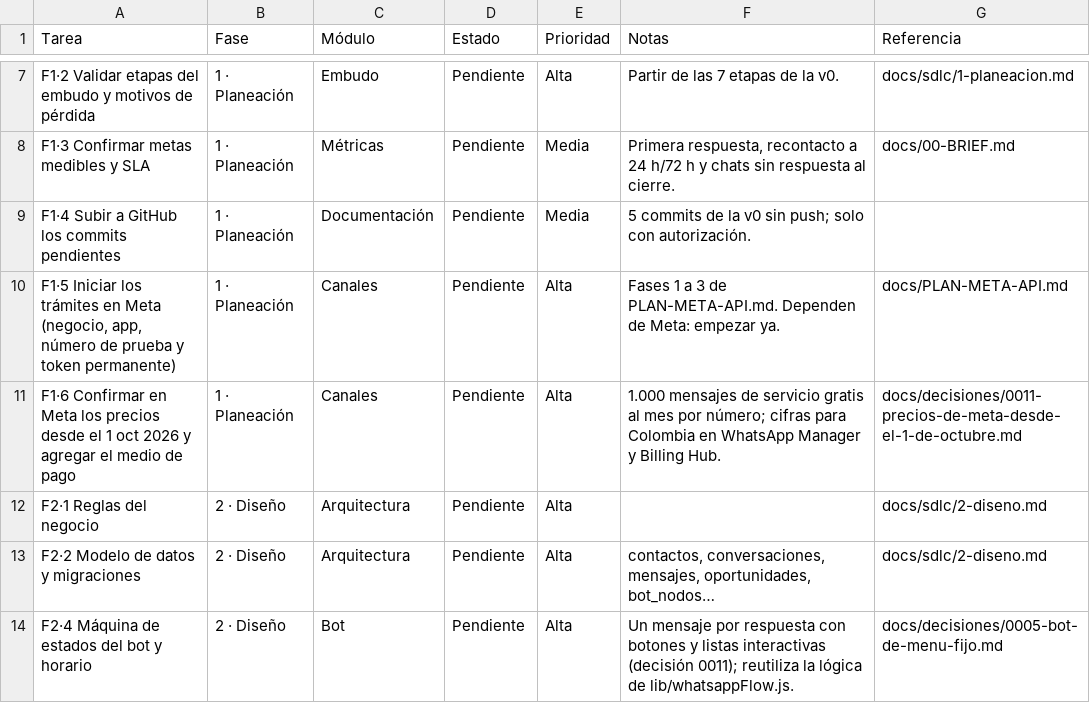
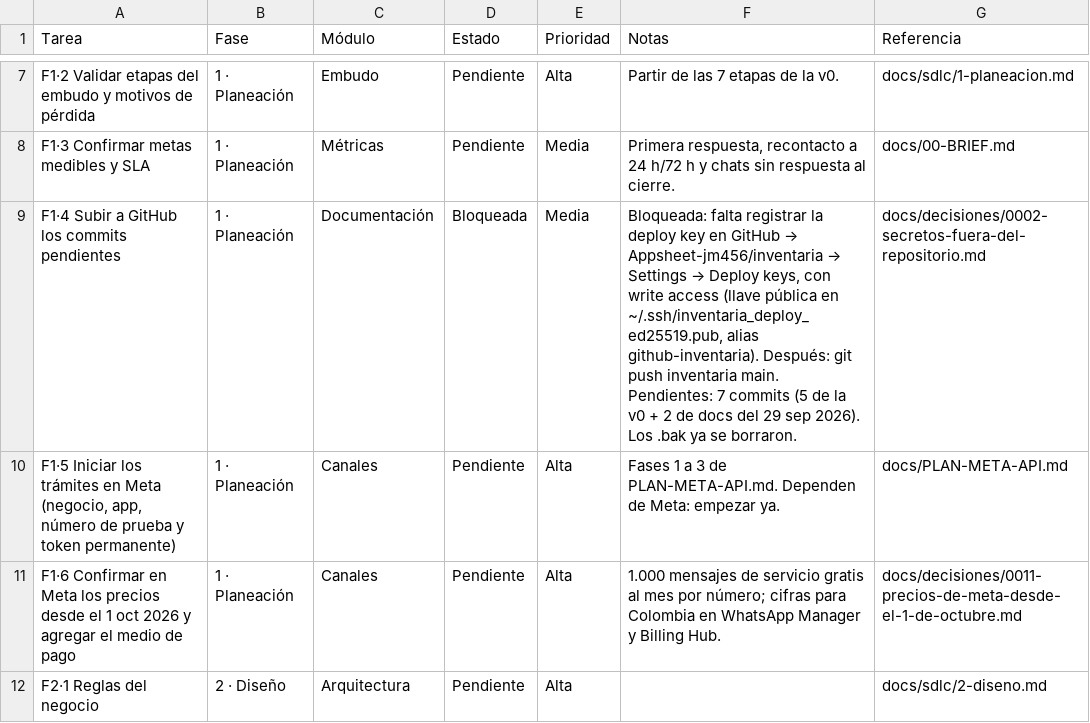
Before and after one commit to Appsheet-jm456/CRM_InventarIA, a CSV file: docs/notion/tareas.csv, drawn as a sheet; only a part is shown, gaps mark what is left out; the shorter side is filled out with more unchanged rows.

```diff
--- a/docs/notion/tareas.csv
+++ b/docs/notion/tareas.csv
@@ -8,3 +8,3 @@ F1·2 Validar etapas del embudo y motivos de pérdida,1 · Planeación,Embudo,Pe
 F1·3 Confirmar metas medibles y SLA,1 · Planeación,Métricas,Pendiente,Media,"Primera respuesta, recontacto a 24 h/72 h y chats sin respuesta al cierre.",docs/00-BRIEF.md
-F1·4 Subir a GitHub los commits pendientes,1 · Planeación,Documentación,Pendiente,Media,5 commits de la v0 sin push; solo con autorización.,
+F1·4 Subir a GitHub los commits pendientes,1 · Planeación,Documentación,Bloqueada,Media,"Bloqueada: falta registrar la deploy key en GitHub → Appsheet-jm456/inventaria → Settings → Deploy keys, con write access (llave pública en ~/.ssh/inventaria_deploy_ed25519.pub, alias github-inventaria). Después: git push inventaria main. Pendientes: 7 commits (5 de la v0 + 2 de docs del 29 sep 2026). Los .bak ya se borraron.",docs/decisiones/0002-secretos-fuera-del-repositorio.md
 "F1·5 Iniciar los trámites en Meta (negocio, app, número de prueba y token permanente)",1 · Planeación,Canales,Pendiente,Alta,Fases 1 a 3 de PLAN-META-API.md. Dependen de Meta: empezar ya.,docs/PLAN-META-API.md
```
